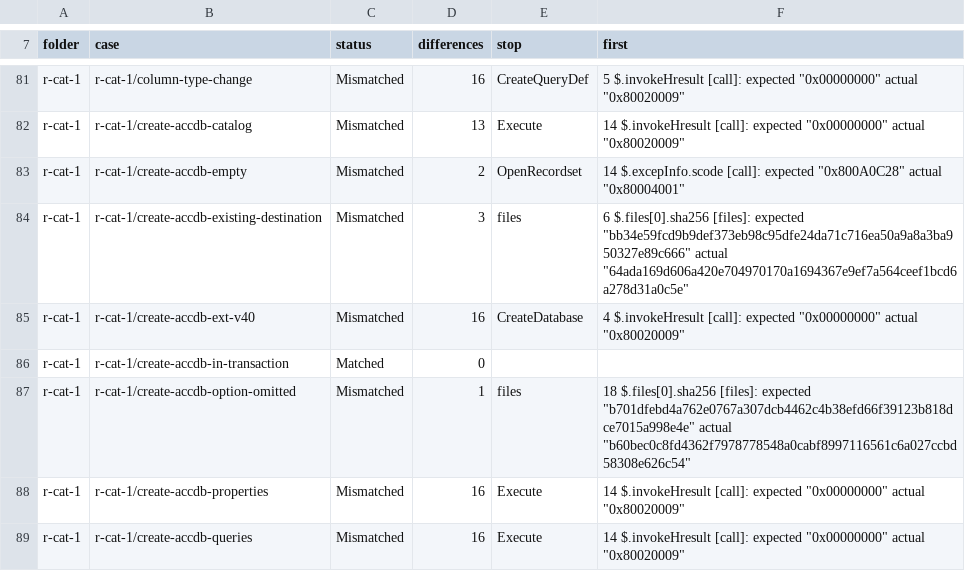
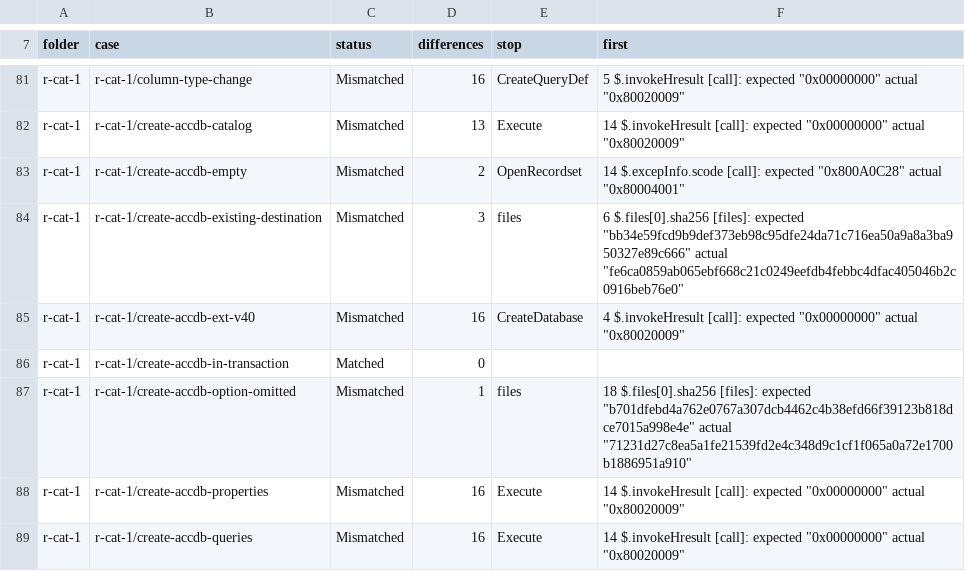
Before and after one commit to DnaCalc/CalcDb, a TSV file: docs/work/compare-baseline.tsv, drawn as a sheet; only a part is shown, gaps mark what is left out; the diff covers the shown part only.

```diff
--- a/docs/work/compare-baseline.tsv
+++ b/docs/work/compare-baseline.tsv
@@ -83,6 +83,6 @@ r-cat-1	r-cat-1/create-accdb-catalog	Mismatched	13	Execute	14 $.invokeHresult [c
 r-cat-1	r-cat-1/create-accdb-empty	Mismatched	2	OpenRecordset	14 $.excepInfo.scode [call]: expected "0x800A0C28" actual "0x80004001"
-r-cat-1	r-cat-1/create-accdb-existing-destination	Mismatched	3	files	6 $.files[0].sha256 [files]: expected "bb34e59fcd9b9def373eb98c95dfe24da71c716ea50a9a8a3ba950327e89c666" actual "64ada169d606a420e704970170a1694367e9ef7a564ceef1bcd6a278d31a0c5e"
+r-cat-1	r-cat-1/create-accdb-existing-destination	Mismatched	3	files	6 $.files[0].sha256 [files]: expected "bb34e59fcd9b9def373eb98c95dfe24da71c716ea50a9a8a3ba950327e89c666" actual "fe6ca0859ab065ebf668c21c0249eefdb4febbc4dfac405046b2c0916beb76e0"
 r-cat-1	r-cat-1/create-accdb-ext-v40	Mismatched	16	CreateDatabase	4 $.invokeHresult [call]: expected "0x00000000" actual "0x80020009"
 r-cat-1	r-cat-1/create-accdb-in-transaction	Matched	0		
-r-cat-1	r-cat-1/create-accdb-option-omitted	Mismatched	1	files	18 $.files[0].sha256 [files]: expected "b701dfebd4a762e0767a307dcb4462c4b38efd66f39123b818dce7015a998e4e" actual "b60bec0c8fd4362f7978778548a0cabf8997116561c6a027ccbd58308e626c54"
+r-cat-1	r-cat-1/create-accdb-option-omitted	Mismatched	1	files	18 $.files[0].sha256 [files]: expected "b701dfebd4a762e0767a307dcb4462c4b38efd66f39123b818dce7015a998e4e" actual "71231d27c8ea5a1fe21539fd2e4c348d9c1cf1f065a0a72e1700b1886951a910"
 r-cat-1	r-cat-1/create-accdb-properties	Mismatched	16	Execute	14 $.invokeHresult [call]: expected "0x00000000" actual "0x80020009"
```
Also changed, not shown: 58 edited cells elsewhere in this file.
